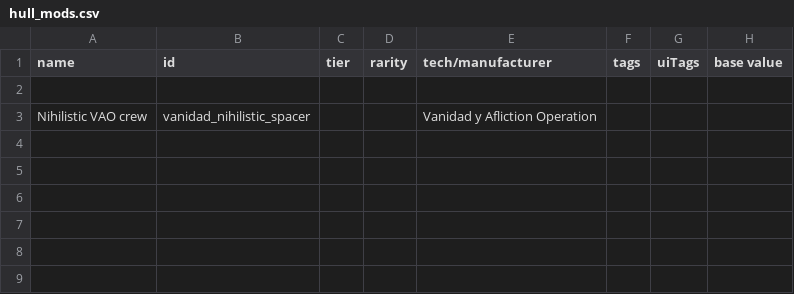
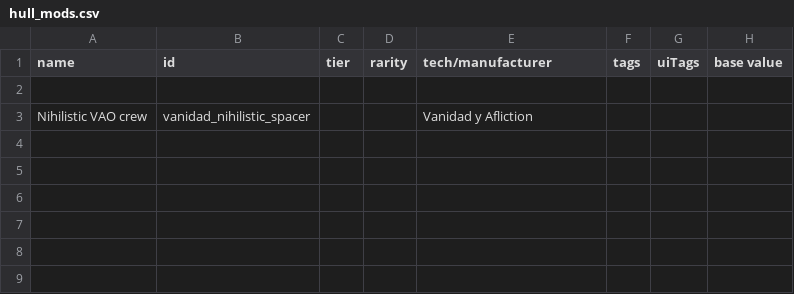
Before and after one commit to FabriceValade/VanidadYAfliction, a CSV file: data/hullmods/hull_mods.csv, drawn as a sheet; only a part is shown; the diff names each change by its address in the sheet, - before the commit and + after, or states it on an @@ line.

Commit message:
fix commisioned crew hullmod name

```diff
--- a/data/hullmods/hull_mods.csv
+++ b/data/hullmods/hull_mods.csv
-E3 (tech/manufacturer): Vanidad y Afliction Operation
+E3 (tech/manufacturer): Vanidad y Afliction
```
